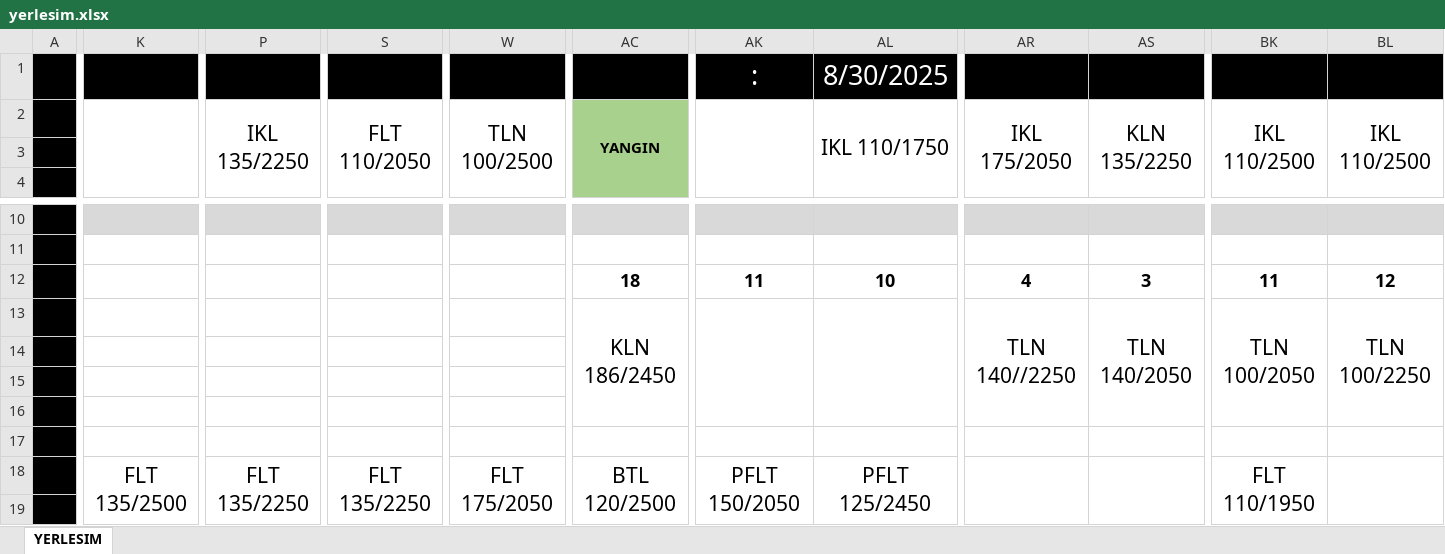
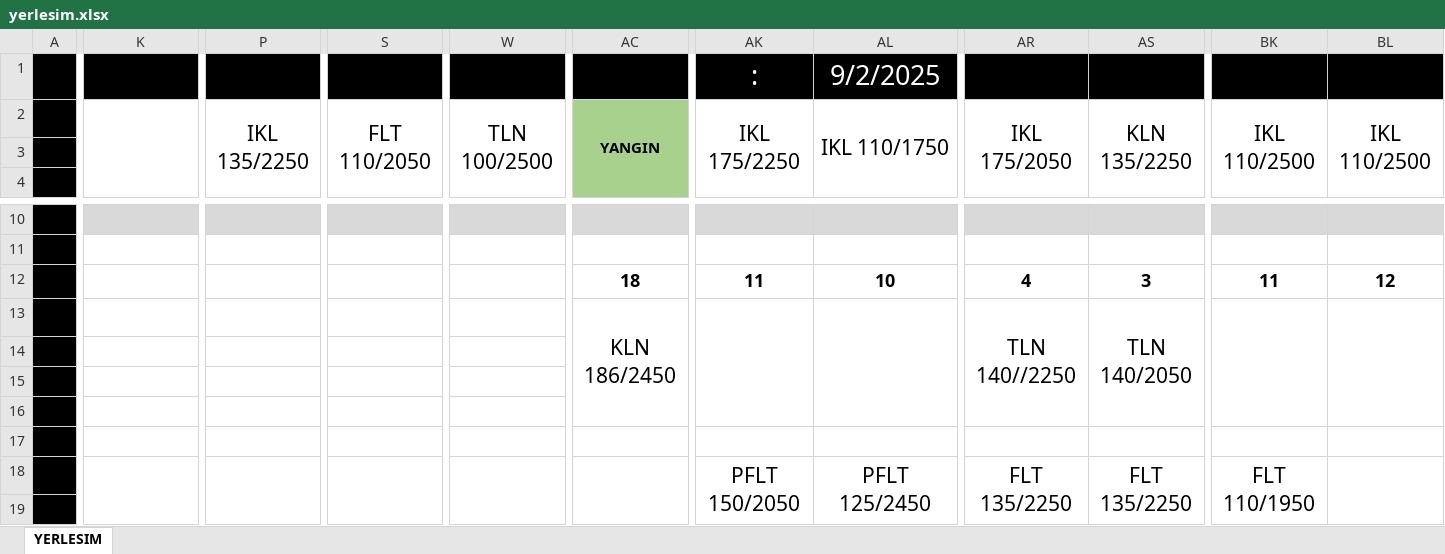
Before and after one commit to srdru/srdru.github.io, an Excel workbook: depo/yerlesim.xlsx, sheet YERLESIM, drawn as a sheet; only a part is shown, gaps mark what is left out; values as stored, in another font and other column widths than the file's, no borders; the diff names each change by its address in the sheet, - before the commit and + after, or states it on an @@ line.

```diff
--- a/depo/yerlesim.xlsx (sheet YERLESIM)
+++ b/depo/yerlesim.xlsx (sheet YERLESIM)
-AL1: 8/30/2025
+AL1: 9/2/2025
-AK2 (:): (empty)
+AK2 (:): IKL 175/2250
-BK13: TLN 100/2050
+BK13: (empty)
-BL13: TLN 100/2250
+BL13: (empty)
-K18: FLT 135/2500
+K18: (empty)
-P18: FLT 135/2250
+P18: (empty)
-S18: FLT 135/2250
+S18: (empty)
-W18: FLT 175/2050
+W18: (empty)
-AC18: BTL 120/2500
+AC18: (empty)
-AR18: (empty)
+AR18: FLT 135/2250
-AS18: (empty)
+AS18: FLT 135/2250
```
Also changed, not shown: 1 other file.
